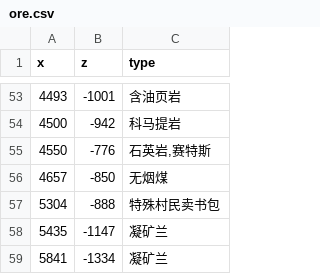
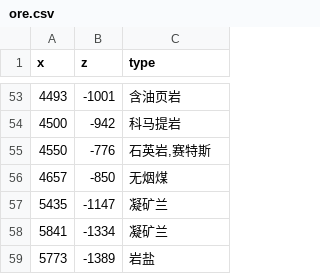
Before and after one commit to indoorsNB/Ores, a CSV file: ore.csv, drawn as a sheet; only a part is shown, gaps mark what is left out; the shorter side is filled out with more unchanged rows.

Commit message:
Update ore.csv

```diff
--- a/ore.csv
+++ b/ore.csv
@@ -56,3 +56,2 @@ x,z,type
 4657,-850,无烟煤
-5304,-888,特殊村民卖书包
 5435,-1147,凝矿兰
```
